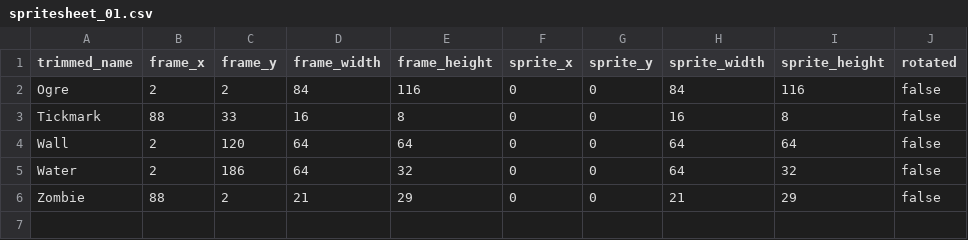
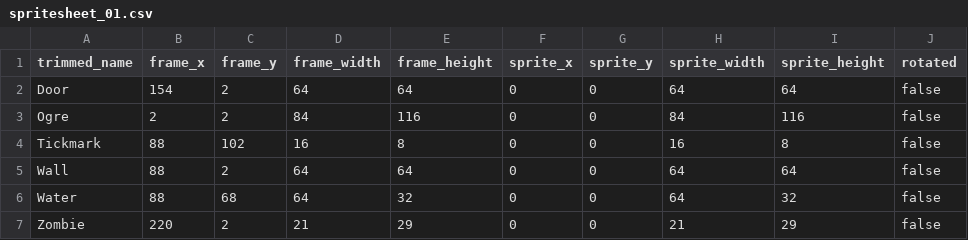
Before and after one commit to jordansavant/roguezombie, a CSV file: content/spritesheet_01.csv, drawn as a sheet.

Commit message:
Start of doors

```diff
--- a/content/spritesheet_01.csv
+++ b/content/spritesheet_01.csv
@@ -1,6 +1,7 @@
 trimmed_name,frame_x,frame_y,frame_width,frame_height,sprite_x,sprite_y,sprite_width,sprite_height,rotated
+Door,154,2,64,64,0,0,64,64,false
 Ogre,2,2,84,116,0,0,84,116,false
-Tickmark,88,33,16,8,0,0,16,8,false
-Wall,2,120,64,64,0,0,64,64,false
-Water,2,186,64,32,0,0,64,32,false
-Zombie,88,2,21,29,0,0,21,29,false
+Tickmark,88,102,16,8,0,0,16,8,false
+Wall,88,2,64,64,0,0,64,64,false
+Water,88,68,64,32,0,0,64,32,false
+Zombie,220,2,21,29,0,0,21,29,false
```
Also changed, not shown: 10 other files.
